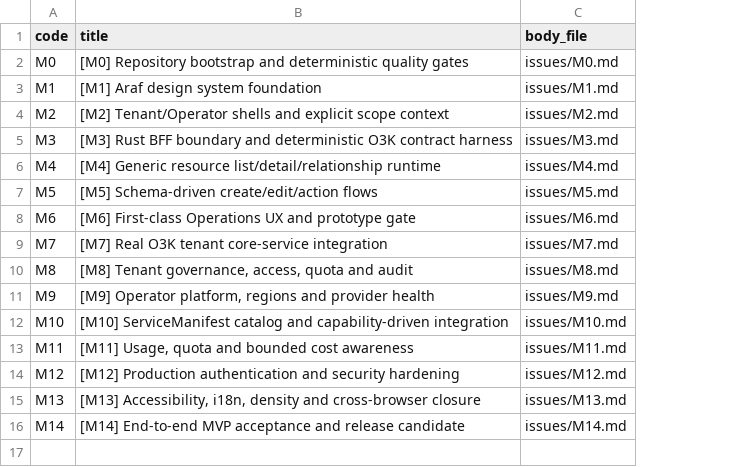
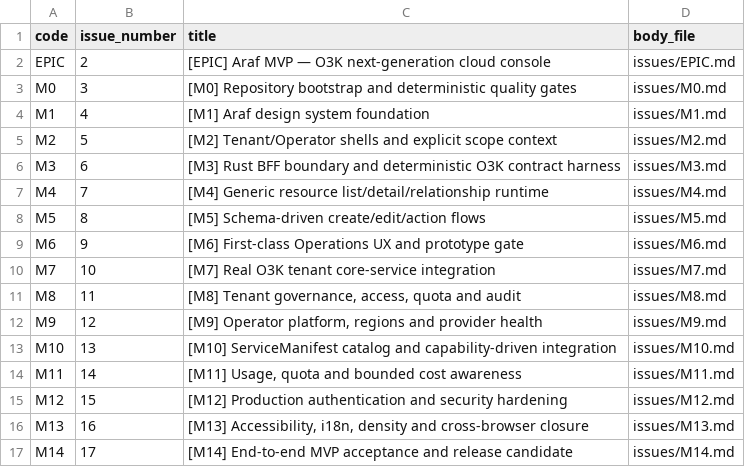
Before and after one commit to o3kio/araf, a TSV file: issues/manifest.tsv, drawn as a sheet; addresses are those after the commit; the diff names each change by its address in the sheet, - before the commit and + after, or states it on an @@ line.

Commit message:
docs: index live MVP roadmap issues
Record epic #2 and M0–M14 issue numbers, add the live roadmap index, and make the issue helper safe to re-run without creating duplicates.

```diff
--- a/issues/manifest.tsv
+++ b/issues/manifest.tsv
+column B (issue_number), rows 3-17: 3 | 4 | 5 | 6 | 7 | 8 | 9 | 10 | 11 | 12 | 13 | 14 | 15 | 16 | 17
+row 2: EPIC | 2 | [EPIC] Araf MVP — O3K next-generation cloud console | issues/EPIC.md
```
Also changed, not shown: 3 other files.
